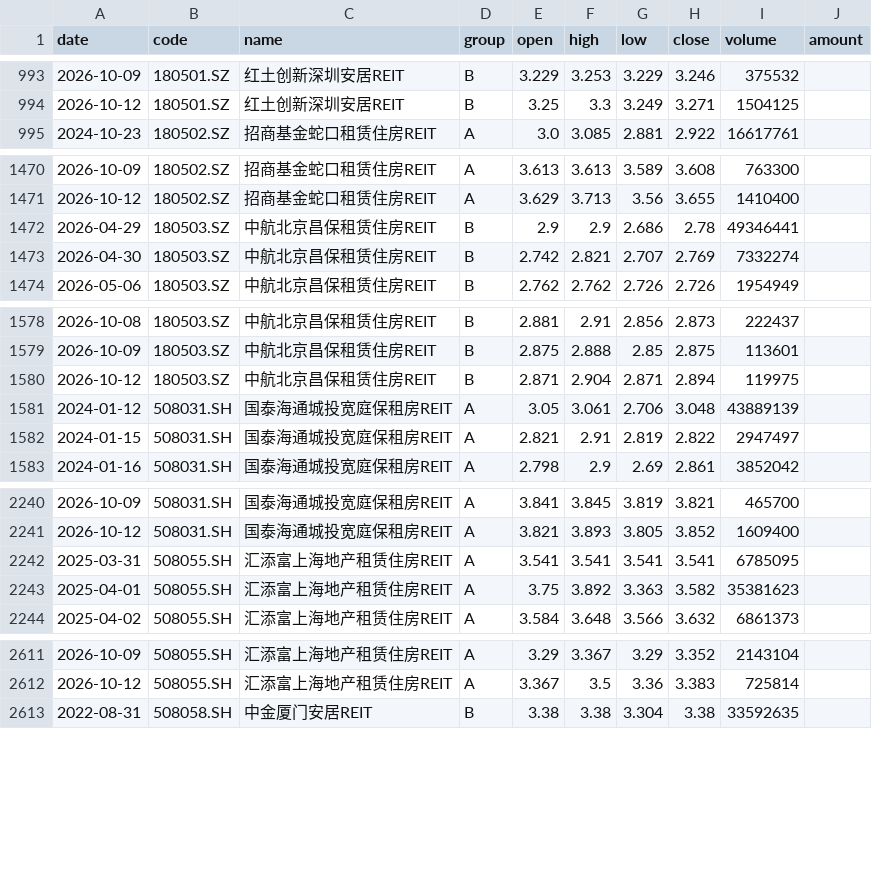
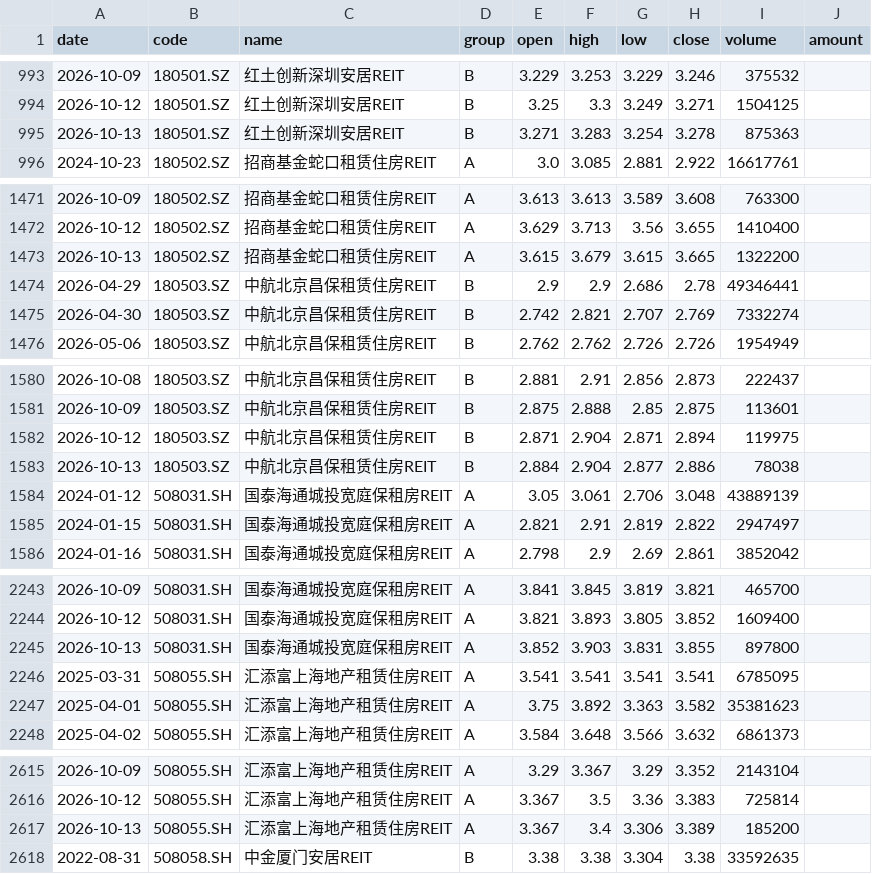
Before and after one commit to Oasis-X-Y/reits-data-tracker, a CSV file: data/raw/reits_daily.csv, drawn as a sheet; only a part is shown, gaps mark what is left out; the diff covers the shown part only.

```diff
--- a/data/raw/reits_daily.csv
+++ b/data/raw/reits_daily.csv
@@ -994,2 +994,3 @@
 2026-10-12,180501.SZ,红土创新深圳安居REIT,B,3.25,3.3,3.249,3.271,1504125,
+2026-10-13,180501.SZ,红土创新深圳安居REIT,B,3.271,3.283,3.254,3.278,875363,
 2024-10-23,180502.SZ,招商基金蛇口租赁住房REIT,A,3.0,3.085,2.881,2.922,16617761,
@@ -1471,2 +1472,3 @@
 2026-10-12,180502.SZ,招商基金蛇口租赁住房REIT,A,3.629,3.713,3.56,3.655,1410400,
+2026-10-13,180502.SZ,招商基金蛇口租赁住房REIT,A,3.615,3.679,3.615,3.665,1322200,
 2026-04-29,180503.SZ,中航北京昌保租赁住房REIT,B,2.9,2.9,2.686,2.78,49346441,
@@ -1580,2 +1582,3 @@
 2026-10-12,180503.SZ,中航北京昌保租赁住房REIT,B,2.871,2.904,2.871,2.894,119975,
+2026-10-13,180503.SZ,中航北京昌保租赁住房REIT,B,2.884,2.904,2.877,2.886,78038,
 2024-01-12,508031.SH,国泰海通城投宽庭保租房REIT,A,3.05,3.061,2.706,3.048,43889139,
@@ -2241,2 +2244,3 @@
 2026-10-12,508031.SH,国泰海通城投宽庭保租房REIT,A,3.821,3.893,3.805,3.852,1609400,
+2026-10-13,508031.SH,国泰海通城投宽庭保租房REIT,A,3.852,3.903,3.831,3.855,897800,
 2025-03-31,508055.SH,汇添富上海地产租赁住房REIT,A,3.541,3.541,3.541,3.541,6785095,
@@ -2612,2 +2616,3 @@
 2026-10-12,508055.SH,汇添富上海地产租赁住房REIT,A,3.367,3.5,3.36,3.383,725814,
+2026-10-13,508055.SH,汇添富上海地产租赁住房REIT,A,3.367,3.4,3.306,3.389,185200,
 2022-08-31,508058.SH,中金厦门安居REIT,B,3.38,3.38,3.304,3.38,33592635,
```
Also changed, not shown: 4 added rows elsewhere in this file, data/processed/spread_B_daily.csv, data/processed/spreads_daily.csv, 6 other files.
